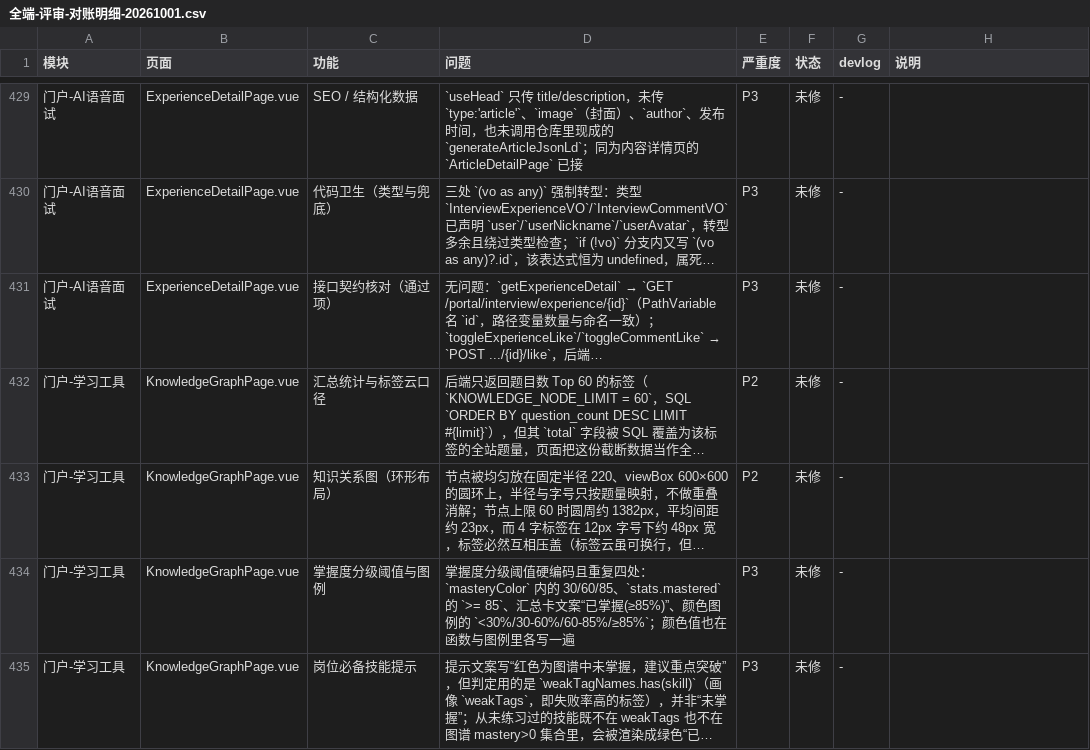
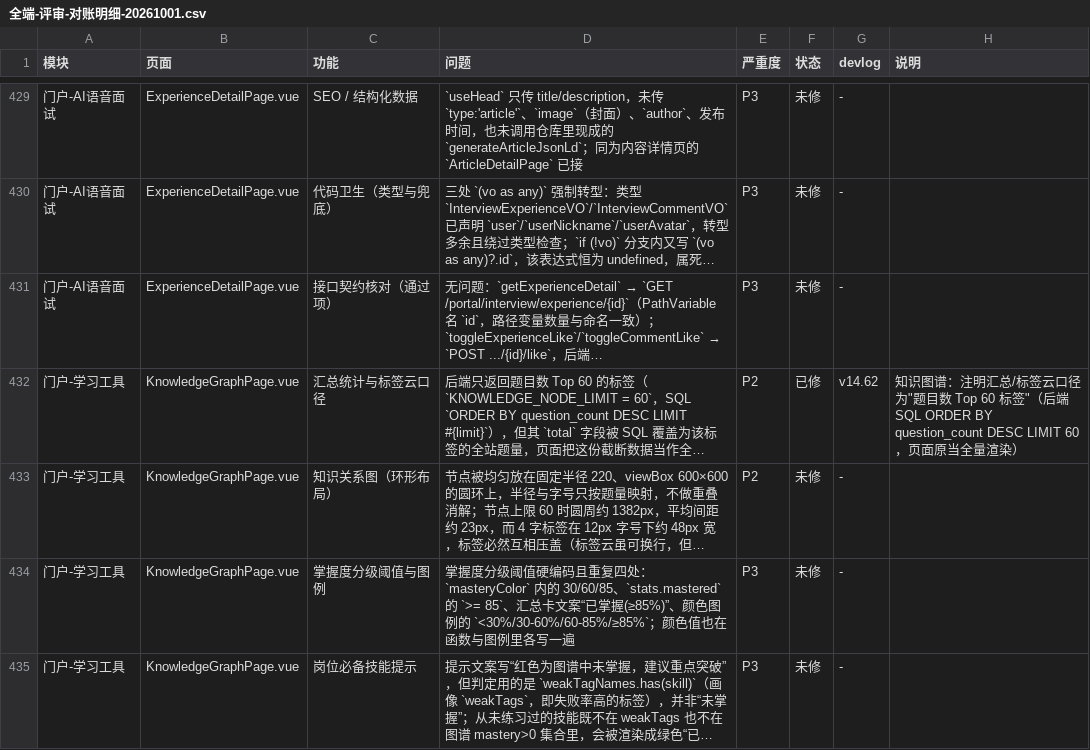
Before and after one commit to zyg-allen/moyun-project-document, a CSV file: docs/09-临时报告/全端-评审-对账明细-20261001.csv, drawn as a sheet; only a part is shown, gaps mark what is left out; long unchanged cells end in …; the diff covers the shown part only; the diff names each change by its address in the sheet, - before the commit and + after, or states it on an @@ line.

```diff
--- a/docs/09-临时报告/全端-评审-对账明细-20261001.csv
+++ b/docs/09-临时报告/全端-评审-对账明细-20261001.csv
-F432 (状态): 未修
+F432 (状态): 已修
-G432 (devlog): -
+G432 (devlog): v14.62
-H432 (说明): (empty)
+H432 (说明): 知识图谱：注明汇总/标签云口径为"题目数 Top 60 标签"（后端 SQL ORDER BY question_count DESC LIMIT 60，页面原当全量渲染）
```
Also changed, not shown: 27 edited cells elsewhere in this file, 39 other files.
